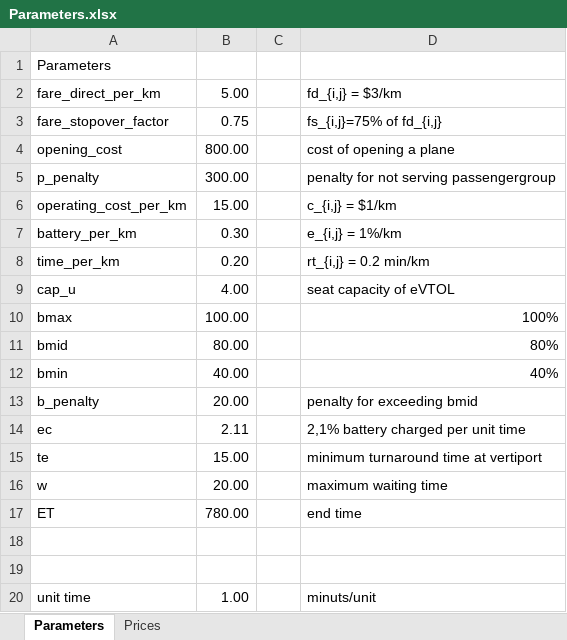
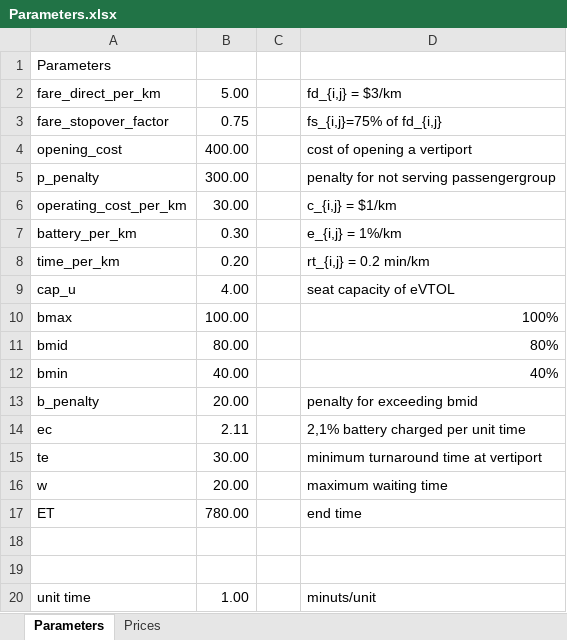
Before and after one commit to JonasHansenDTU/Master-Thesis-eVTOL, an Excel workbook: inputData/Parameters.xlsx, sheet Parameters, drawn as a sheet; values as stored, in another font and other column widths than the file's, no borders; the diff names each change by its address in the sheet, - before the commit and + after, or states it on an @@ line.

```diff
--- a/inputData/Parameters.xlsx (sheet Parameters)
+++ b/inputData/Parameters.xlsx (sheet Parameters)
-B4: 800.00
+B4: 400.00
-D4: cost of opening a plane
+D4: cost of opening a vertiport
-B6: 15.00
+B6: 30.00
-B15: 15.00
+B15: 30.00
```
Also changed, not shown: sheet Prices, formulas that keep their value, charts or pictures, 12 other files.
